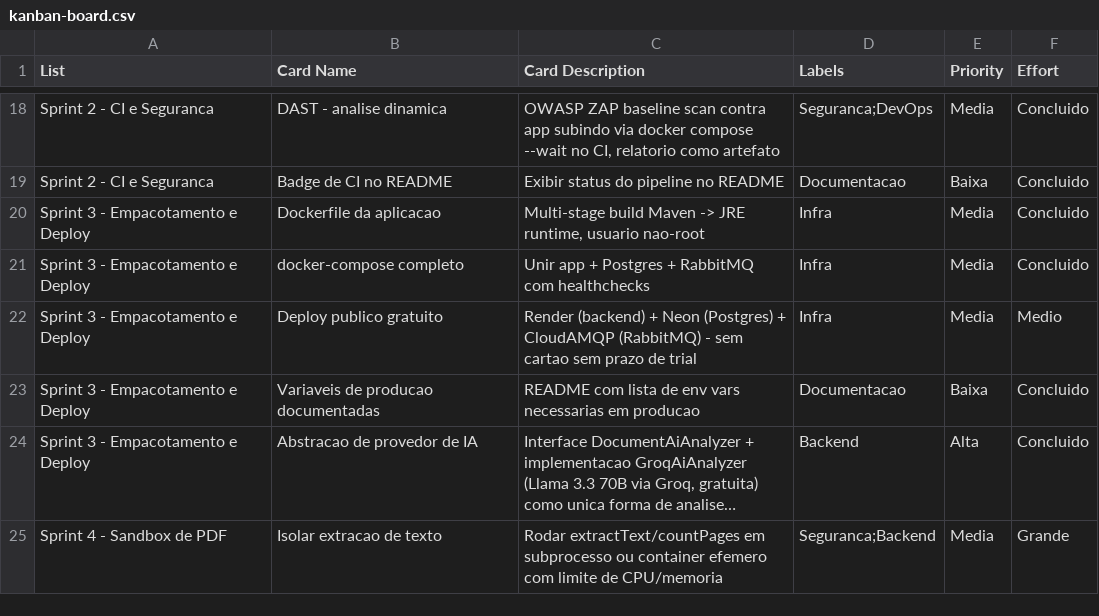
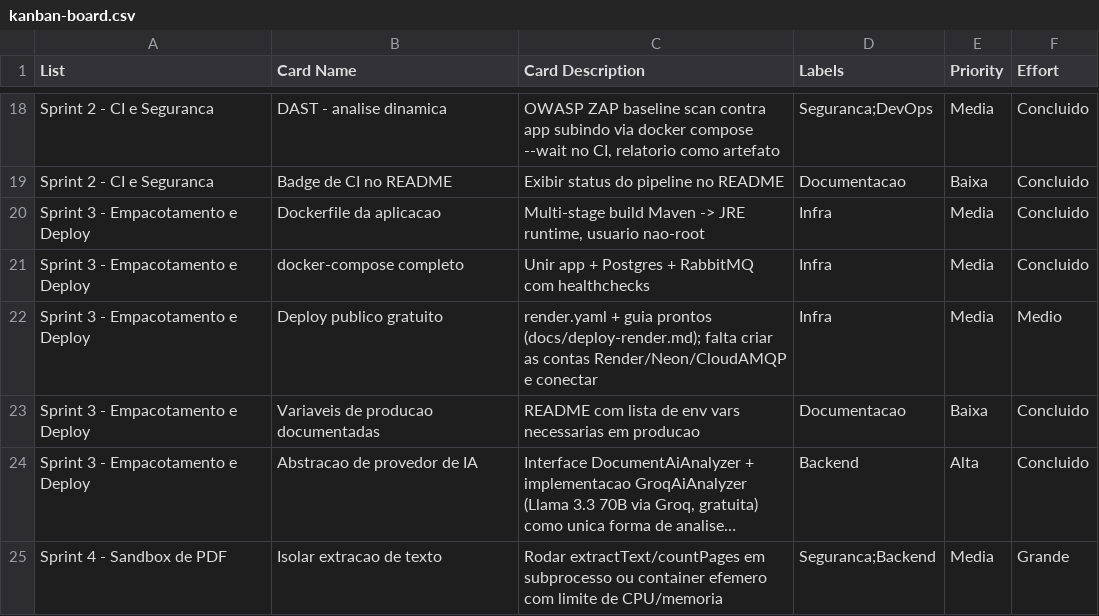
Before and after one commit to raypaivac123/smartdocs, a CSV file: docs/planning/kanban-board.csv, drawn as a sheet; only a part is shown, gaps mark what is left out; long unchanged cells end in ….

Commit message:
feat: prepare Render/Neon/CloudAMQP deploy; add SSL config and per-service READMEs
- Add render.yaml (Blueprint) for the backend service, and docs/deploy-render.md
  with the step-by-step (Neon Postgres + CloudAMQP RabbitMQ + Render web service).
- Add DB_SSLMODE and RABBITMQ_SSL_ENABLED, both defaulting to the local-safe
  value (disable/false) so docker-compose keeps working unchanged. Neon requires
  sslmode=require and CloudAMQP requires AMQPS (port 5671) — found while
  researching the deploy, not something the local stack ever exercised.
- Add backend/README.md (package layout, the DLX/retry processing pipeline,
  how the AI provider abstraction works) and rewrite frontend-react/README.md
  (was still the unedited Vite scaffold). Trim the root README's Running
  Locally/Tests sections to link out instead of duplicating instructions.
- Sync kanban/roadmap docs: deploy item now reflects that config is ready and
  only the Render/Neon/CloudAMQP accounts are pending.

Verified locally with docker compose up --wait after the SSL changes.

```diff
--- a/docs/planning/kanban-board.csv
+++ b/docs/planning/kanban-board.csv
@@ -21,3 +21,3 @@ Sprint 3 - Empacotamento e Deploy,Dockerfile da aplicacao,"Multi-stage build Mav
 Sprint 3 - Empacotamento e Deploy,docker-compose completo,Unir app + Postgres + RabbitMQ com healthchecks,Infra,Media,Concluido
-Sprint 3 - Empacotamento e Deploy,Deploy publico gratuito,Render (backend) + Neon (Postgres) + CloudAMQP (RabbitMQ) - sem cartao sem prazo de trial,Infra,Media,Medio
+Sprint 3 - Empacotamento e Deploy,Deploy publico gratuito,"render.yaml + guia prontos (docs/deploy-render.md); falta criar as contas Render/Neon/CloudAMQP e conectar",Infra,Media,Medio
 Sprint 3 - Empacotamento e Deploy,Variaveis de producao documentadas,README com lista de env vars necessarias em producao,Documentacao,Baixa,Concluido
```
Also changed, not shown: 9 other files.
